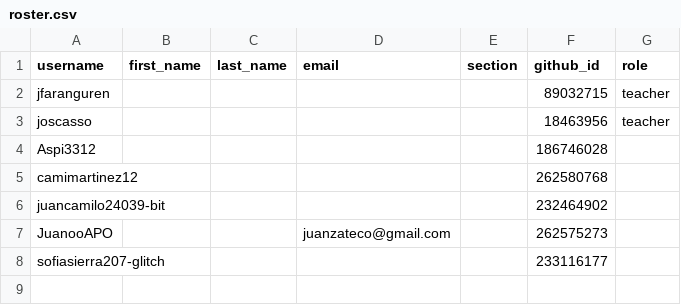
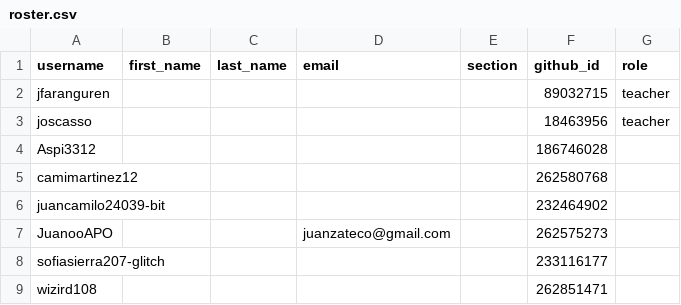
Before and after one commit to UniversidadIcesi-DCSI-BloqueAlgoritmos/classroom50, a CSV file: 2026-2-09816-disenandoconalgoritmos-dmi/roster.csv, drawn as a sheet; the diff names each change by its address in the sheet, - before the commit and + after, or states it on an @@ line.

Commit message:
[Classroom 50] Add student: 2026-2-09816-disenandoconalgoritmos-dmi/wizird108

```diff
--- a/2026-2-09816-disenandoconalgoritmos-dmi/roster.csv
+++ b/2026-2-09816-disenandoconalgoritmos-dmi/roster.csv
+row 9: wizird108 |  |  |  |  | 262851471
```
